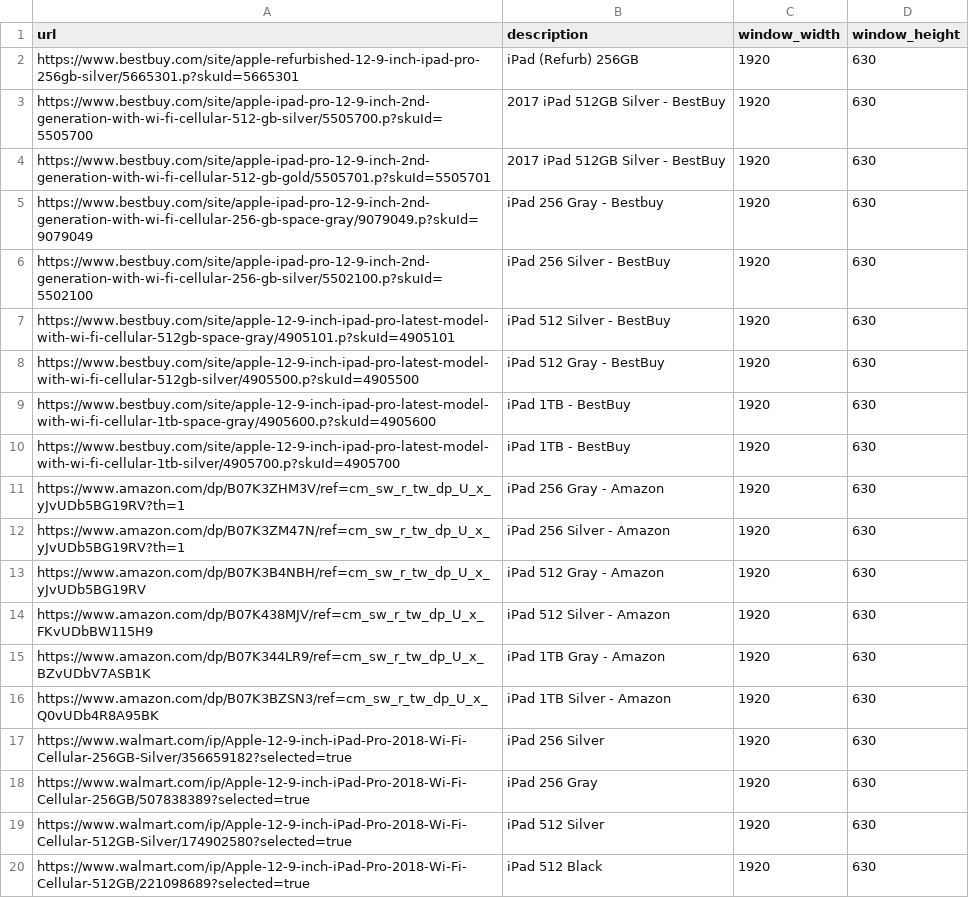
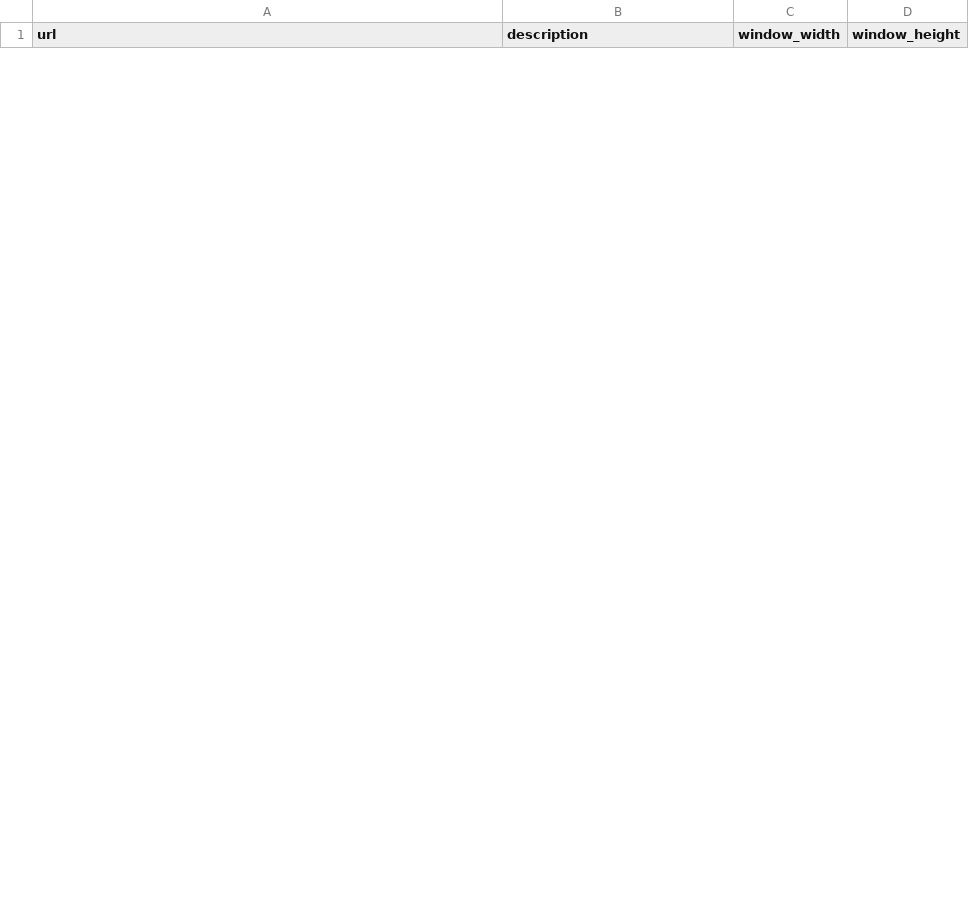
Before and after one commit to therobotprogrammer/auto_web_tracker, a CSV file: urls_to_track.csv, drawn as a sheet; only a part is shown; the diff covers the shown part only.

```diff
--- a/urls_to_track.csv
+++ b/urls_to_track.csv
@@ -1,20 +1 @@
 url,description,window_width,window_height
-https://www.bestbuy.com/site/apple-refurbished-12-9-inch-ipad-pro-256gb-silver/5665301.p?skuId=5665301,iPad (Refurb) 256GB,1920,630
-https://www.bestbuy.com/site/apple-ipad-pro-12-9-inch-2nd-generation-with-wi-fi-cellular-512-gb-silver/5505700.p?skuId=5505700,2017 iPad 512GB Silver - BestBuy,1920,630
-https://www.bestbuy.com/site/apple-ipad-pro-12-9-inch-2nd-generation-with-wi-fi-cellular-512-gb-gold/5505701.p?skuId=5505701,2017 iPad 512GB Silver - BestBuy,1920,630
-https://www.bestbuy.com/site/apple-ipad-pro-12-9-inch-2nd-generation-with-wi-fi-cellular-256-gb-space-gray/9079049.p?skuId=9079049,iPad 256 Gray - Bestbuy,1920,630
-https://www.bestbuy.com/site/apple-ipad-pro-12-9-inch-2nd-generation-with-wi-fi-cellular-256-gb-silver/5502100.p?skuId=5502100,iPad 256 Silver - BestBuy,1920,630
-https://www.bestbuy.com/site/apple-12-9-inch-ipad-pro-latest-model-with-wi-fi-cellular-512gb-space-gray/4905101.p?skuId=4905101,iPad 512 Silver - BestBuy,1920,630
-https://www.bestbuy.com/site/apple-12-9-inch-ipad-pro-latest-model-with-wi-fi-cellular-512gb-silver/4905500.p?skuId=4905500,iPad 512 Gray - BestBuy,1920,630
-https://www.bestbuy.com/site/apple-12-9-inch-ipad-pro-latest-model-with-wi-fi-cellular-1tb-space-gray/4905600.p?skuId=4905600,iPad 1TB - BestBuy,1920,630
-https://www.bestbuy.com/site/apple-12-9-inch-ipad-pro-latest-model-with-wi-fi-cellular-1tb-silver/4905700.p?skuId=4905700,iPad 1TB - BestBuy,1920,630
-https://www.amazon.com/dp/B07K3ZHM3V/ref=cm_sw_r_tw_dp_U_x_yJvUDb5BG19RV?th=1,iPad 256 Gray - Amazon,1920,630
-https://www.amazon.com/dp/B07K3ZM47N/ref=cm_sw_r_tw_dp_U_x_yJvUDb5BG19RV?th=1,iPad 256 Silver - Amazon,1920,630
-https://www.amazon.com/dp/B07K3B4NBH/ref=cm_sw_r_tw_dp_U_x_yJvUDb5BG19RV,iPad 512 Gray - Amazon,1920,630
-https://www.amazon.com/dp/B07K438MJV/ref=cm_sw_r_tw_dp_U_x_FKvUDbBW115H9 ,iPad 512 Silver - Amazon,1920,630
-https://www.amazon.com/dp/B07K344LR9/ref=cm_sw_r_tw_dp_U_x_BZvUDbV7ASB1K,iPad 1TB Gray - Amazon,1920,630
-https://www.amazon.com/dp/B07K3BZSN3/ref=cm_sw_r_tw_dp_U_x_Q0vUDb4R8A95BK,iPad 1TB Silver - Amazon,1920,630
-https://www.walmart.com/ip/Apple-12-9-inch-iPad-Pro-2018-Wi-Fi-Cellular-256GB-Silver/356659182?selected=true,iPad 256 Silver ,1920,630
-https://www.walmart.com/ip/Apple-12-9-inch-iPad-Pro-2018-Wi-Fi-Cellular-256GB/507838389?selected=true,iPad 256 Gray,1920,630
-https://www.walmart.com/ip/Apple-12-9-inch-iPad-Pro-2018-Wi-Fi-Cellular-512GB-Silver/174902580?selected=true,iPad 512 Silver,1920,630
-https://www.walmart.com/ip/Apple-12-9-inch-iPad-Pro-2018-Wi-Fi-Cellular-512GB/221098689?selected=true,iPad 512 Black,1920,630
```
Also changed, not shown: 3 added rows and 9 removed rows elsewhere in this file, 12 other files.
